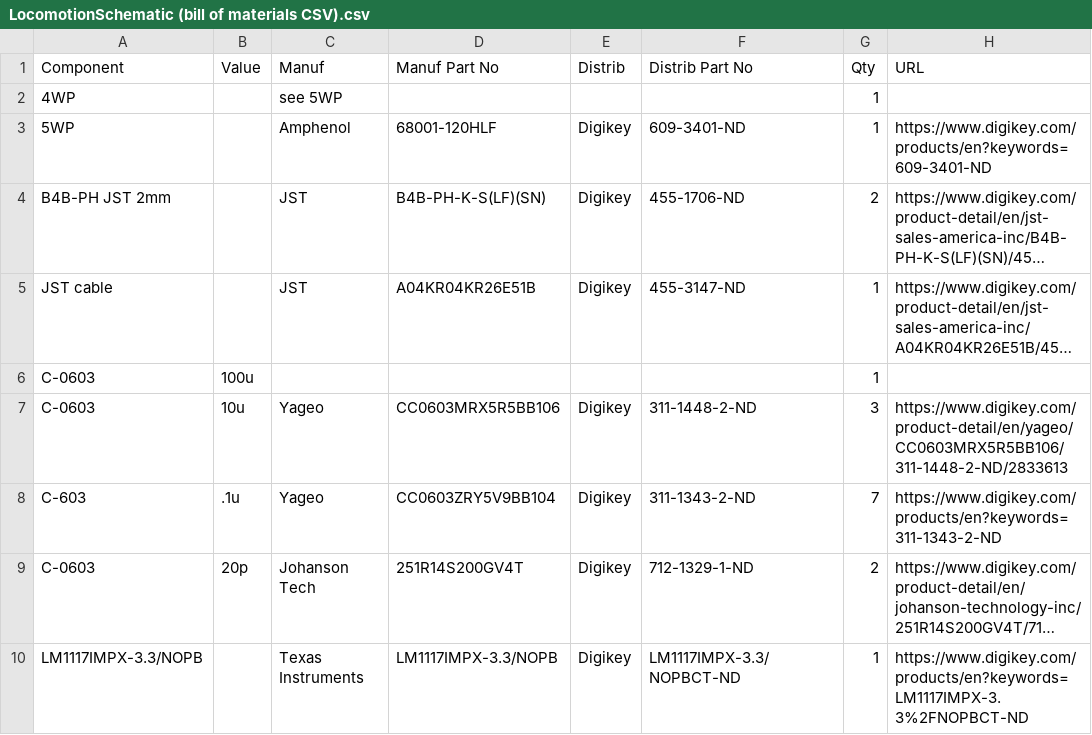
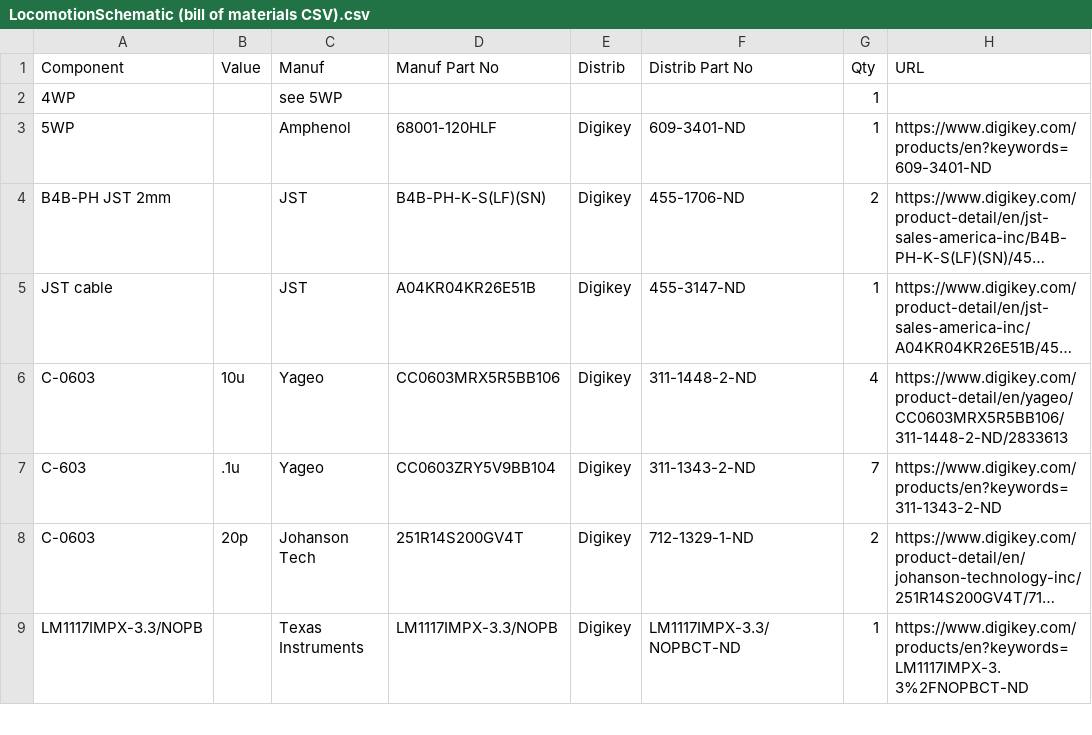
Before and after one commit to zhanyanchen8/r2-locomotion-ece, a CSV file: LocomotionSchematic (bill of materials CSV).csv, drawn as a sheet; only a part is shown; long unchanged cells end in …; removed rows and columns are numbered as before the commit, all else as after; the diff names each change by its address in the sheet, - before the commit and + after, or states it on an @@ line.

Commit message:
Updated Schematic and bill of materials.

```diff
--- a/LocomotionSchematic (bill of materials CSV).csv
+++ b/LocomotionSchematic (bill of materials CSV).csv
-row 6: C-0603 | 100u |  |  |  |  | 1
-G6 (Qty): 3
+G6 (Qty): 4
```
Also changed, not shown: 1 other file.
